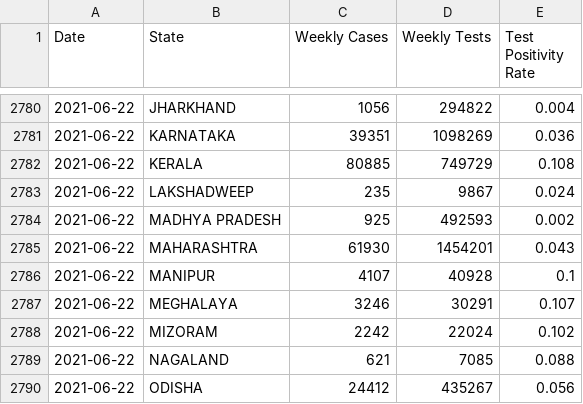
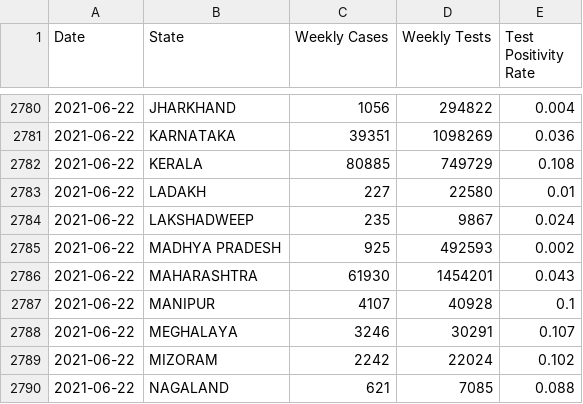
Before and after one commit to aatishb/indiatestpositivitydata, a CSV file: statedata.csv, drawn as a sheet; only a part is shown, gaps mark what is left out; the shorter side is filled out with more unchanged rows.

```diff
--- a/statedata.csv
+++ b/statedata.csv
@@ -2782,2 +2782,3 @@ Date,State,Weekly Cases,Weekly Tests,Test Positivity Rate
 2021-06-22,KERALA,80885,749729,0.108
+2021-06-22,LADAKH,227,22580,0.01
 2021-06-22,LAKSHADWEEP,235,9867,0.024
```
